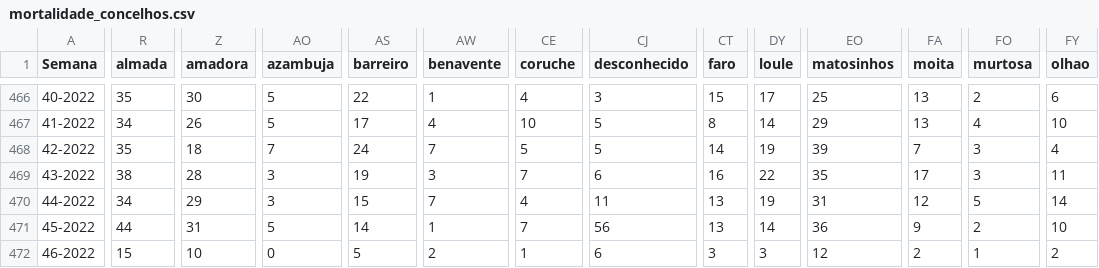
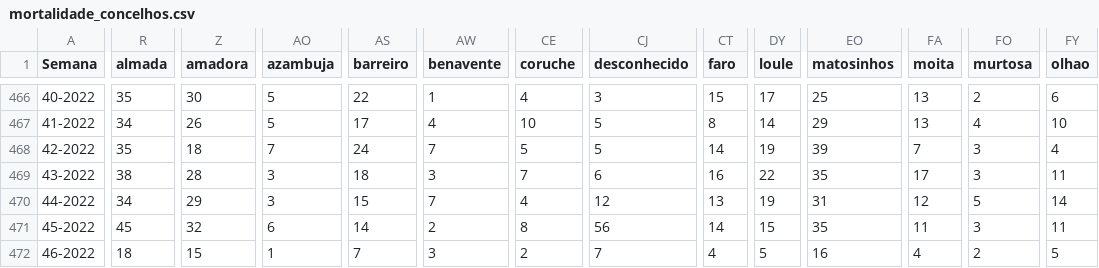
Before and after one commit to dssg-pt/dados-SICOeVM, a CSV file: mortalidade_concelhos.csv, drawn as a sheet; only a part is shown, gaps mark what is left out; the diff covers the shown part only; the diff names each change by its address in the sheet, - before the commit and + after, or states it on an @@ line.

```diff
--- a/mortalidade_concelhos.csv
+++ b/mortalidade_concelhos.csv
-AS469 (barreiro): 19
+AS469 (barreiro): 18
-CJ470 (desconhecido): 11
+CJ470 (desconhecido): 12
-R471 (almada): 44
+R471 (almada): 45
-Z471 (amadora): 31
+Z471 (amadora): 32
-AO471 (azambuja): 5
+AO471 (azambuja): 6
-AW471 (benavente): 1
+AW471 (benavente): 2
-CE471 (coruche): 7
+CE471 (coruche): 8
-CT471 (faro): 13
+CT471 (faro): 14
-DY471 (loule): 14
+DY471 (loule): 15
-EO471 (matosinhos): 36
+EO471 (matosinhos): 35
-FA471 (moita): 9
+FA471 (moita): 11
-FO471 (murtosa): 2
+FO471 (murtosa): 3
-FY471 (olhao): 10
+FY471 (olhao): 11
-R472 (almada): 15
+R472 (almada): 18
-Z472 (amadora): 10
+Z472 (amadora): 15
-AO472 (azambuja): 0
+AO472 (azambuja): 1
-AS472 (barreiro): 5
+AS472 (barreiro): 7
-AW472 (benavente): 2
+AW472 (benavente): 3
-CE472 (coruche): 1
+CE472 (coruche): 2
-CJ472 (desconhecido): 6
+CJ472 (desconhecido): 7
-CT472 (faro): 3
+CT472 (faro): 4
-DY472 (loule): 3
+DY472 (loule): 5
-EO472 (matosinhos): 12
+EO472 (matosinhos): 16
-FA472 (moita): 2
+FA472 (moita): 4
-FO472 (murtosa): 1
+FO472 (murtosa): 2
-FY472 (olhao): 2
+FY472 (olhao): 5
```
Also changed, not shown: 148 edited cells elsewhere in this file, 3 other files.
